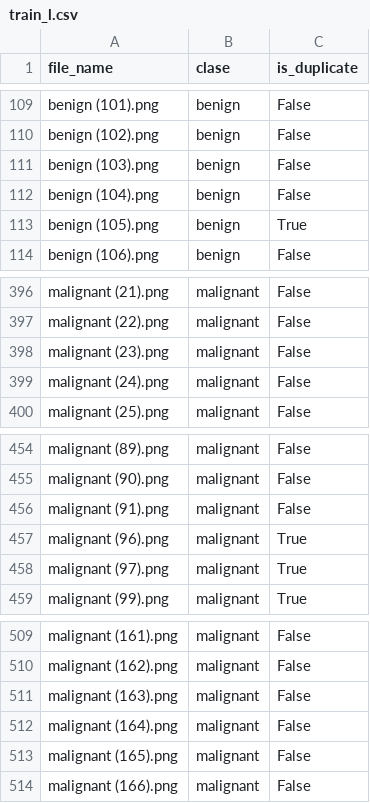
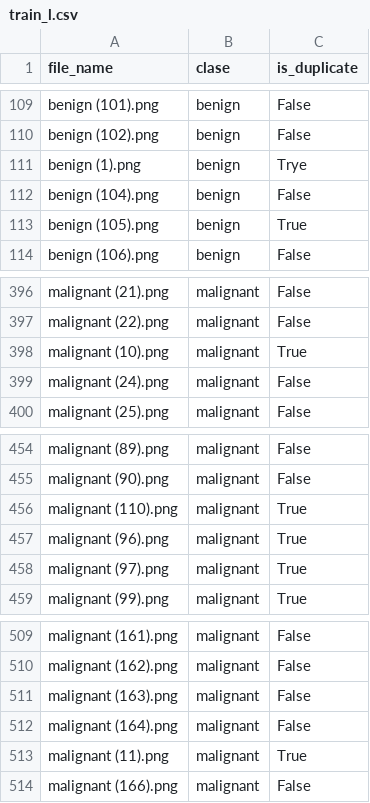
Before and after one commit to Alighieri1231/first_year_exam, a CSV file: data/train_l.csv, drawn as a sheet; only a part is shown, gaps mark what is left out.

```diff
--- a/data/train_l.csv
+++ b/data/train_l.csv
@@ -110,3 +110,3 @@ benign (101).png,benign,False
 benign (102).png,benign,False
-benign (103).png,benign,False
+benign (1).png,benign,Trye
 benign (104).png,benign,False
@@ -397,3 +397,3 @@ malignant (21).png,malignant,False
 malignant (22).png,malignant,False
-malignant (23).png,malignant,False
+malignant (10).png,malignant,True
 malignant (24).png,malignant,False
@@ -455,3 +455,3 @@ malignant (89).png,malignant,False
 malignant (90).png,malignant,False
-malignant (91).png,malignant,False
+malignant (110).png,malignant,True
 malignant (96).png,malignant,True
@@ -512,3 +512,3 @@ malignant (163).png,malignant,False
 malignant (164).png,malignant,False
-malignant (165).png,malignant,False
+malignant (11).png,malignant,True
 malignant (166).png,malignant,False
```
Also changed, not shown: data/test_l.csv, data/test_lb.csv, 6 other files.
